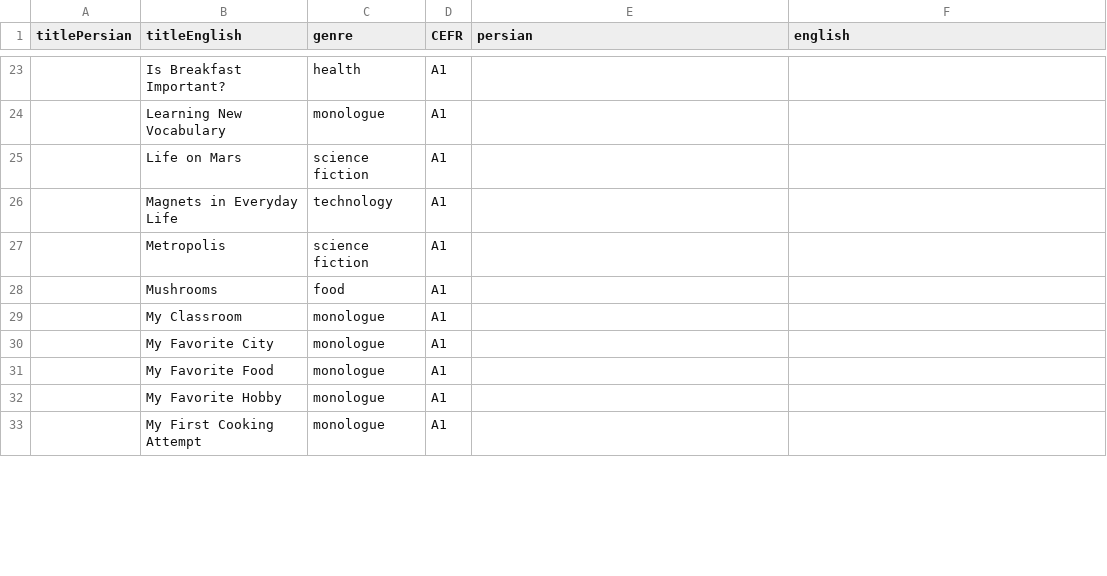
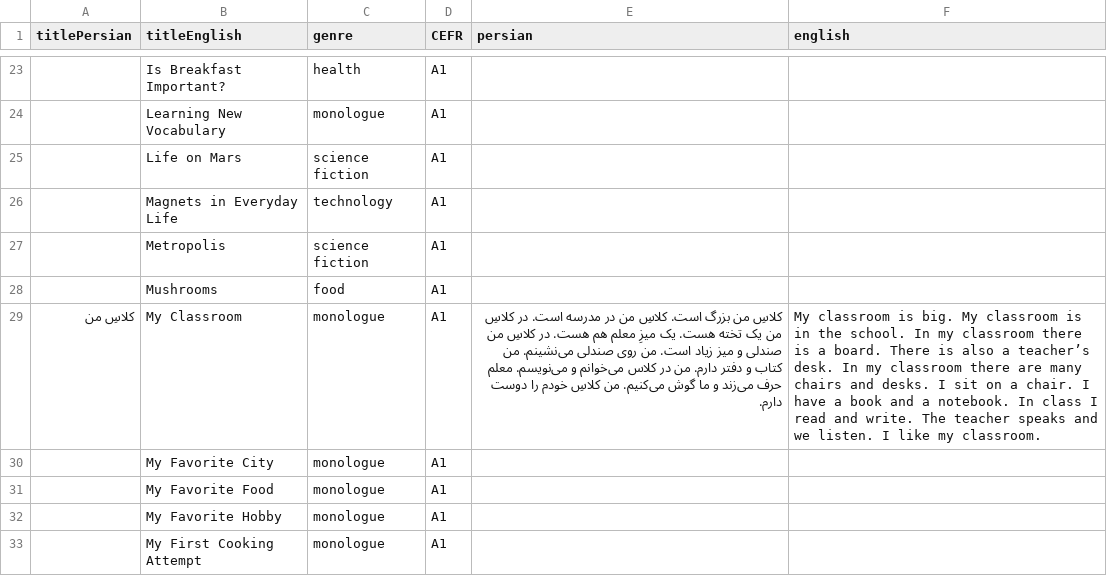
Before and after one commit to osloandrew/persian, a CSV file: persianStories.csv, drawn as a sheet; only a part is shown, gaps mark what is left out.

```diff
--- a/persianStories.csv
+++ b/persianStories.csv
@@ -28,3 +28,3 @@ titlePersian,titleEnglish,genre,CEFR,persian,english
 ,Mushrooms,food,A1,,
-,My Classroom,monologue,A1,,
+کلاسِ من,My Classroom,monologue,A1,کلاسِ من بزرگ است. کلاسِ من در مدرسه است. در کلاسِ من یک تخته هست. یک میزِ معلم هم هست. در کلاسِ من صندلی و میز زیاد است. من روی صندلی می‌نشینم. من کتاب و دفتر دارم. من در کلاس می‌خوانم و می‌نویسم. معلم حرف می‌زند و ما گوش می‌کنیم. من کلاسِ خودم را دوست دارم.,My classroom is big. My classroom is in the school. In my classroom there is a board. There is also a teacher’s desk. In my classroom there are many chairs and desks. I sit on a chair. I have a book and a notebook. In class I read and write. The teacher speaks and we listen. I like my classroom.
 ,My Favorite City,monologue,A1,,
```
Also changed, not shown: 1 other file.
